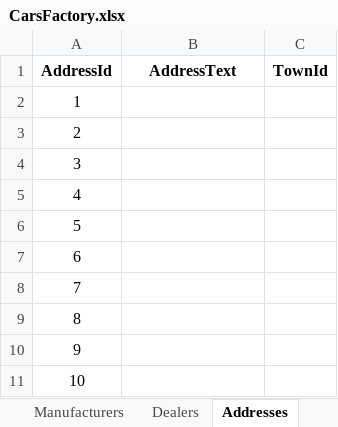
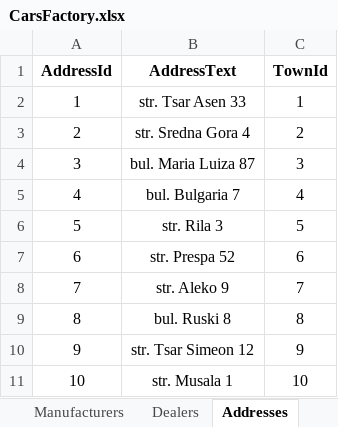
Before and after one commit to StefanSinapov/Databases-Teamwork-2014, an Excel workbook: CarsFactory.xlsx, sheet Addresses, drawn as a sheet; values as stored, in another font and other column widths than the file's, no borders; the diff names each change by its address in the sheet, - before the commit and + after, or states it on an @@ line.

```diff
--- a/CarsFactory.xlsx (sheet Addresses)
+++ b/CarsFactory.xlsx (sheet Addresses)
-B2 (AddressText): (empty)
+B2 (AddressText): str. Tsar Asen 33
-C2 (TownId): (empty)
+C2 (TownId): 1
-B3 (AddressText): (empty)
+B3 (AddressText): str. Sredna Gora 4
-C3 (TownId): (empty)
+C3 (TownId): 2
-B4 (AddressText): (empty)
+B4 (AddressText): bul. Maria Luiza 87
-C4 (TownId): (empty)
+C4 (TownId): 3
-B5 (AddressText): (empty)
+B5 (AddressText): bul. Bulgaria 7
-C5 (TownId): (empty)
+C5 (TownId): 4
-B6 (AddressText): (empty)
+B6 (AddressText): str. Rila 3
-C6 (TownId): (empty)
+C6 (TownId): 5
-B7 (AddressText): (empty)
+B7 (AddressText): str. Prespa 52
-C7 (TownId): (empty)
+C7 (TownId): 6
-B8 (AddressText): (empty)
+B8 (AddressText): str. Aleko 9
-C8 (TownId): (empty)
+C8 (TownId): 7
-B9 (AddressText): (empty)
+B9 (AddressText): bul. Ruski 8
-C9 (TownId): (empty)
+C9 (TownId): 8
-B10 (AddressText): (empty)
+B10 (AddressText): str. Tsar Simeon 12
-C10 (TownId): (empty)
+C10 (TownId): 9
-B11 (AddressText): (empty)
+B11 (AddressText): str. Musala 1
-C11 (TownId): (empty)
+C11 (TownId): 10
```
Also changed, not shown: sheet Towns, sheet Dealers, sheet Coutries, sheet Manufacturers, other sheet tabs, 2 other files.
